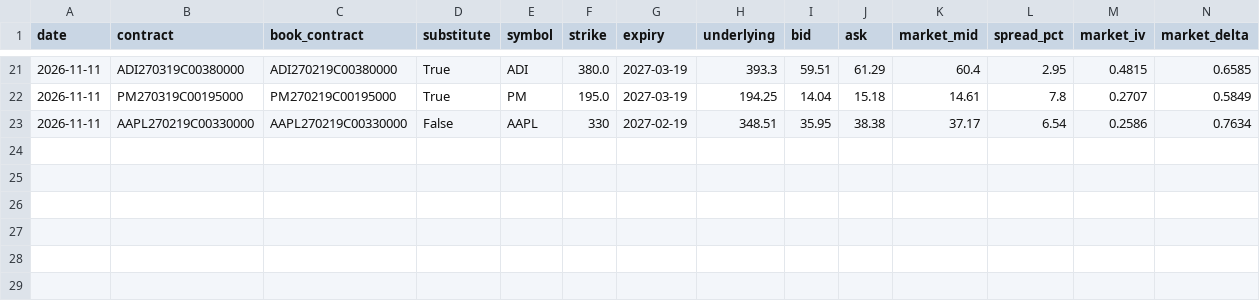
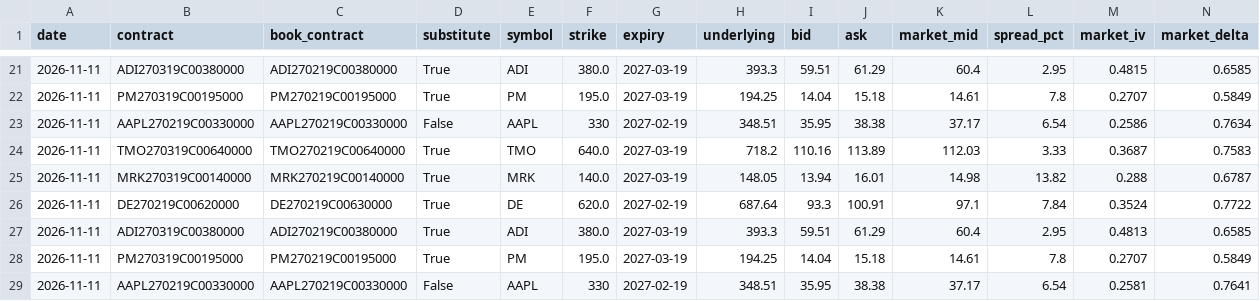
Before and after one commit to CadeBrek/Swing-Screener, a CSV file: data/options/history.csv, drawn as a sheet; only a part is shown, gaps mark what is left out; rows hold the shown columns only; the diff names each change by its address in the sheet, - before the commit and + after, or states it on an @@ line.

```diff
--- a/data/options/history.csv
+++ b/data/options/history.csv
+row 24: 2026-11-11 | TMO270319C00640000 | TMO270219C00640000 | True | TMO | 640.0 | 2027-03-19 | 718.2 | 110.16 | 113.89 | 112.03 | 3.33 | 0.3687 | 0.7583
+row 25: 2026-11-11 | MRK270319C00140000 | MRK270219C00140000 | True | MRK | 140.0 | 2027-03-19 | 148.05 | 13.94 | 16.01 | 14.98 | 13.82 | 0.288 | 0.6787
+row 26: 2026-11-11 | DE270219C00620000 | DE270219C00630000 | True | DE | 620.0 | 2027-02-19 | 687.64 | 93.3 | 100.91 | 97.1 | 7.84 | 0.3524 | 0.7722
+row 27: 2026-11-11 | ADI270319C00380000 | ADI270219C00380000 | True | ADI | 380.0 | 2027-03-19 | 393.3 | 59.51 | 61.29 | 60.4 | 2.95 | 0.4813 | 0.6585
+row 28: 2026-11-11 | PM270319C00195000 | PM270219C00195000 | True | PM | 195.0 | 2027-03-19 | 194.25 | 14.04 | 15.18 | 14.61 | 7.8 | 0.2707 | 0.5849
+row 29: 2026-11-11 | AAPL270219C00330000 | AAPL270219C00330000 | False | AAPL | 330 | 2027-02-19 | 348.51 | 35.95 | 38.38 | 37.17 | 6.54 | 0.2581 | 0.7641
```
Also changed, not shown: 3 other files.
